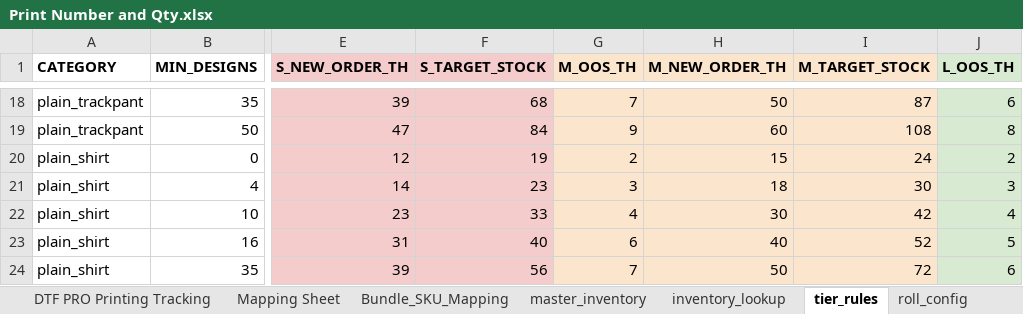
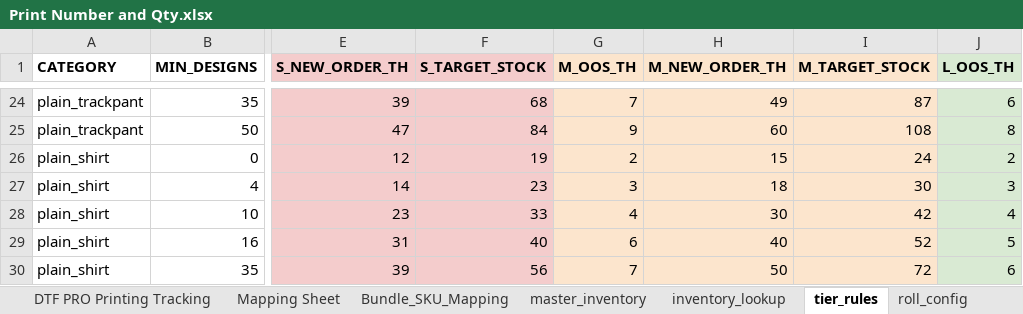
Before and after one commit to whitehuskfashion-code/ajio-return-sync, an Excel workbook: Print Number and Qty.xlsx, sheet tier_rules, drawn as a sheet; only a part is shown, gaps mark what is left out; values as stored, in another font and other column widths than the file's, no borders; addresses are those after the commit; the diff covers the shown part only; the diff names each change by its address in the sheet, - before the commit and + after, or states it on an @@ line.

```diff
--- a/Print Number and Qty.xlsx (sheet tier_rules)
+++ b/Print Number and Qty.xlsx (sheet tier_rules)
-H24 (M_NEW_ORDER_TH): 50
+H24 (M_NEW_ORDER_TH): 49
```
Also changed, not shown: 6 added rows and 28 edited cells elsewhere in this sheet, sheet master_inventory, sheet inventory_lookup, charts or pictures, 1 other file.
